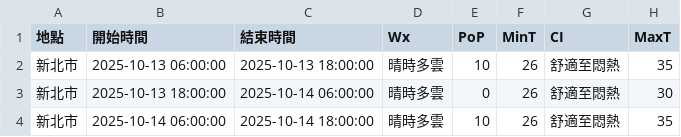
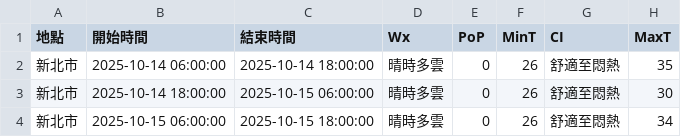
Before and after one commit to oao030oao/1111518-mid, a CSV file: api.csv, drawn as a sheet.

```diff
--- a/api.csv
+++ b/api.csv
@@ -1,4 +1,4 @@
 地點,開始時間,結束時間,Wx,PoP,MinT,CI,MaxT
-新北市,2025-10-13 06:00:00,2025-10-13 18:00:00,晴時多雲,10,26,舒適至悶熱,35
-新北市,2025-10-13 18:00:00,2025-10-14 06:00:00,晴時多雲,0,26,舒適至悶熱,30
-新北市,2025-10-14 06:00:00,2025-10-14 18:00:00,晴時多雲,10,26,舒適至悶熱,35
+新北市,2025-10-14 06:00:00,2025-10-14 18:00:00,晴時多雲,0,26,舒適至悶熱,35
+新北市,2025-10-14 18:00:00,2025-10-15 06:00:00,晴時多雲,0,26,舒適至悶熱,30
+新北市,2025-10-15 06:00:00,2025-10-15 18:00:00,晴時多雲,0,26,舒適至悶熱,34
```
